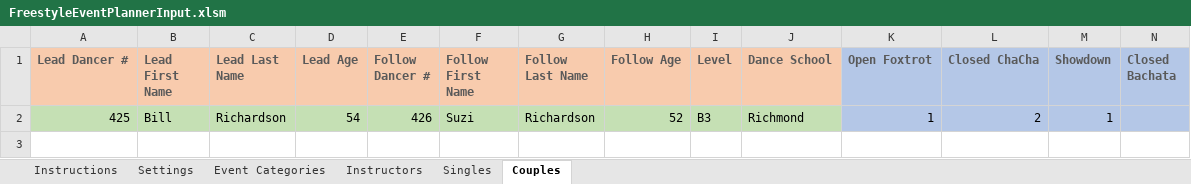
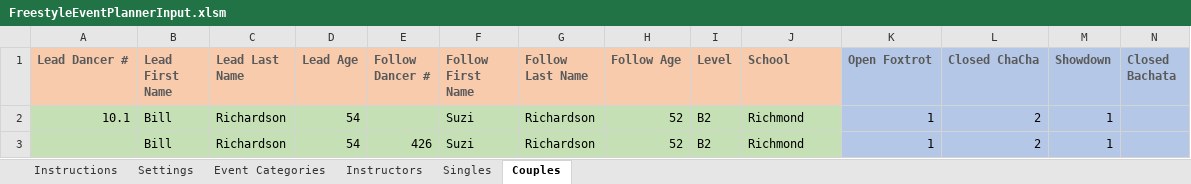
Before and after one commit to Daltiair/FreestylePlanner, an Excel workbook: FreestyleEventPlannerInput.xlsm, sheet Couples, drawn as a sheet; only a part is shown; values as stored, in another font and other column widths than the file's, no borders; table styles not drawn; addresses are those after the commit; rows hold the shown columns only; the diff names each change by its address in the sheet, - before the commit and + after, or states it on an @@ line.

```diff
--- a/FreestyleEventPlannerInput.xlsm (sheet Couples)
+++ b/FreestyleEventPlannerInput.xlsm (sheet Couples)
-J1: Dance School
+J1: School
+row 2: 10.1 | Bill | Richardson | 54 |  | Suzi | Richardson | 52 | B2 | Richmond | 1 | 2 | 1
-A3 (Lead Dancer #): 425
+A3 (Lead Dancer #): (empty)
-I3 (Level): B3
+I3 (Level): B2
```
Also changed, not shown: sheet Singles, sheet Event Categories, sheet Instructors, charts or pictures, 2 other files.
